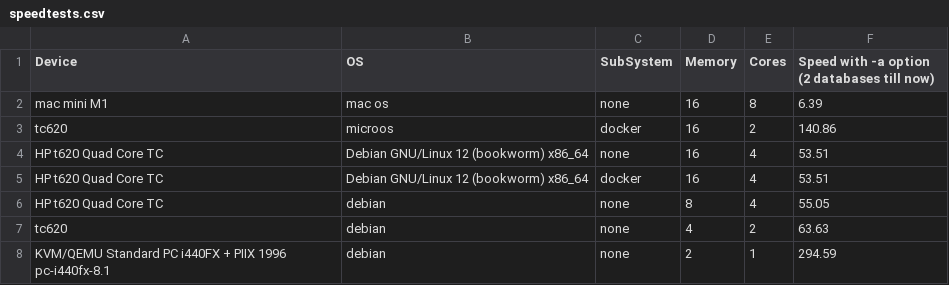
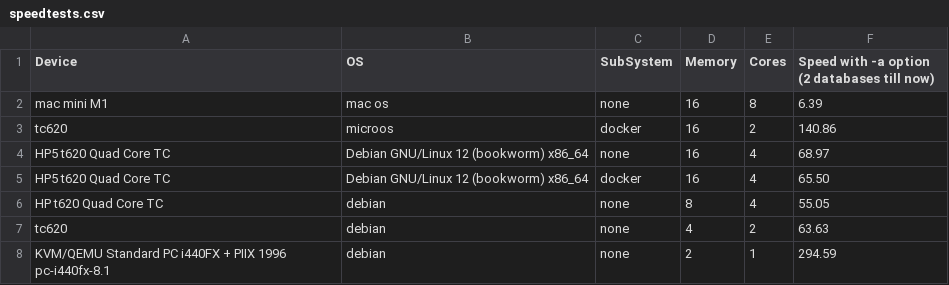
Before and after one commit to DMR-Database/dmr-database-tool, a CSV file: speedtests.csv, drawn as a sheet.

Commit message:
Update speedtests.csv

```diff
--- a/speedtests.csv
+++ b/speedtests.csv
@@ -3,4 +3,4 @@ mac mini M1,mac os,none,16,8,6.39
 tc620,microos,docker,16,2,140.86
-HP t620 Quad Core TC,Debian GNU/Linux 12 (bookworm) x86_64,none,16,4,53.51
-HP t620 Quad Core TC,Debian GNU/Linux 12 (bookworm) x86_64,docker,16,4,53.51
+HP5 t620 Quad Core TC,Debian GNU/Linux 12 (bookworm) x86_64,none,16,4,68.97
+HP5 t620 Quad Core TC,Debian GNU/Linux 12 (bookworm) x86_64,docker,16,4,65.50
 HP t620 Quad Core TC,debian,none,8,4,55.05
```
